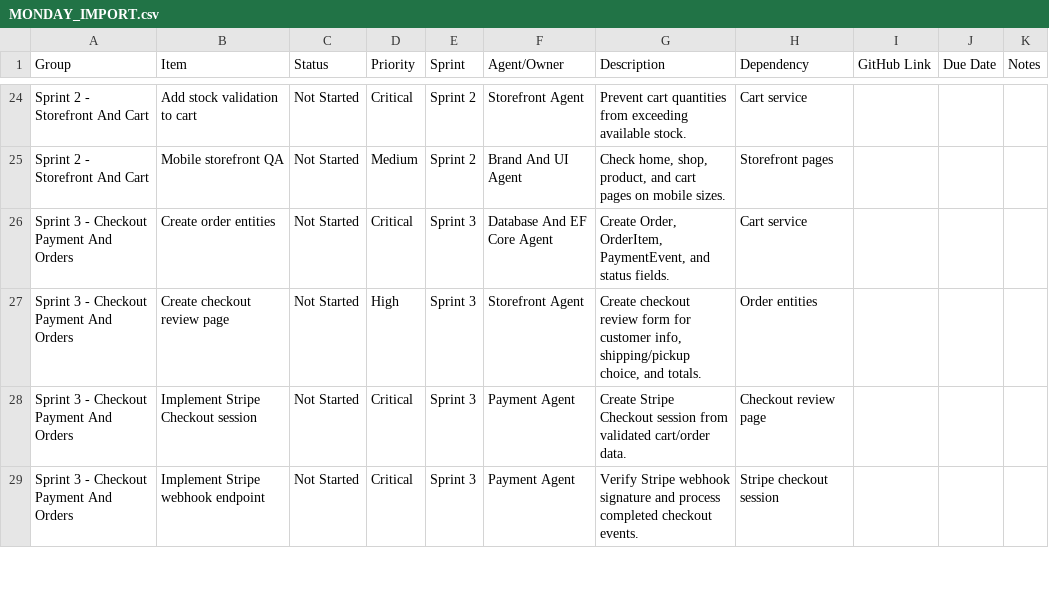
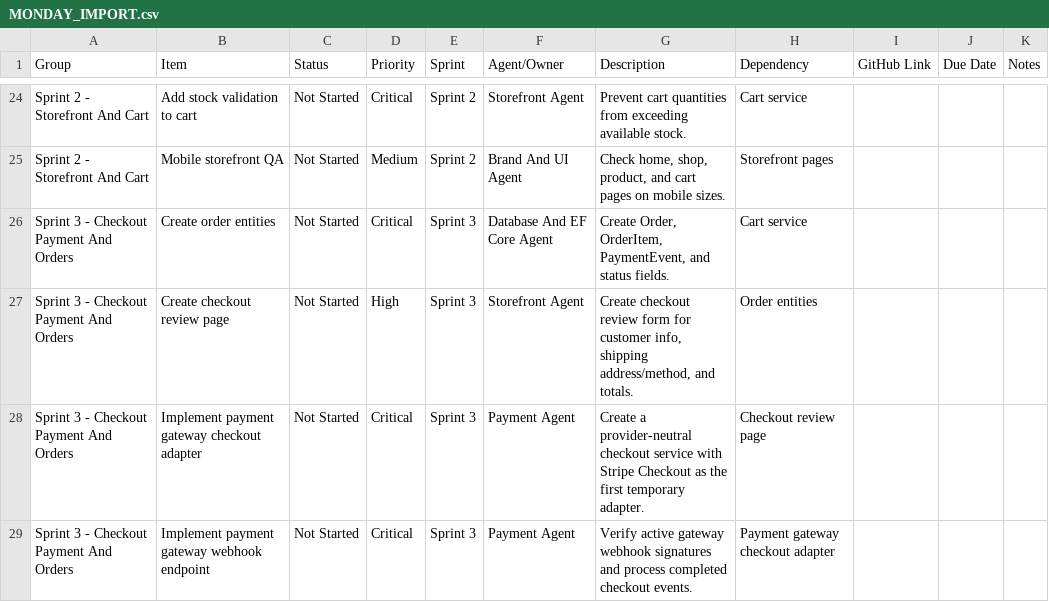
Before and after one commit to TheGamePond/TheGamePond, a CSV file: docs/monday/MONDAY_IMPORT.csv, drawn as a sheet; only a part is shown, gaps mark what is left out; the diff covers the shown part only.

```diff
--- a/docs/monday/MONDAY_IMPORT.csv
+++ b/docs/monday/MONDAY_IMPORT.csv
@@ -26,4 +26,4 @@ Sprint 2 - Storefront And Cart,Mobile storefront QA,Not Started,Medium,Sprint 2,
 Sprint 3 - Checkout Payment And Orders,Create order entities,Not Started,Critical,Sprint 3,Database And EF Core Agent,"Create Order, OrderItem, PaymentEvent, and status fields.",Cart service,,,
-Sprint 3 - Checkout Payment And Orders,Create checkout review page,Not Started,High,Sprint 3,Storefront Agent,"Create checkout review form for customer info, shipping/pickup choice, and totals.",Order entities,,,
-Sprint 3 - Checkout Payment And Orders,Implement Stripe Checkout session,Not Started,Critical,Sprint 3,Payment Agent,"Create Stripe Checkout session from validated cart/order data.",Checkout review page,,,
-Sprint 3 - Checkout Payment And Orders,Implement Stripe webhook endpoint,Not Started,Critical,Sprint 3,Payment Agent,"Verify Stripe webhook signature and process completed checkout events.",Stripe checkout session,,,
+Sprint 3 - Checkout Payment And Orders,Create checkout review page,Not Started,High,Sprint 3,Storefront Agent,"Create checkout review form for customer info, shipping address/method, and totals.",Order entities,,,
+Sprint 3 - Checkout Payment And Orders,Implement payment gateway checkout adapter,Not Started,Critical,Sprint 3,Payment Agent,"Create a provider-neutral checkout service with Stripe Checkout as the first temporary adapter.",Checkout review page,,,
+Sprint 3 - Checkout Payment And Orders,Implement payment gateway webhook endpoint,Not Started,Critical,Sprint 3,Payment Agent,"Verify active gateway webhook signatures and process completed checkout events.",Payment gateway checkout adapter,,,
```
Also changed, not shown: 5 edited cells elsewhere in this file, 9 other files.
